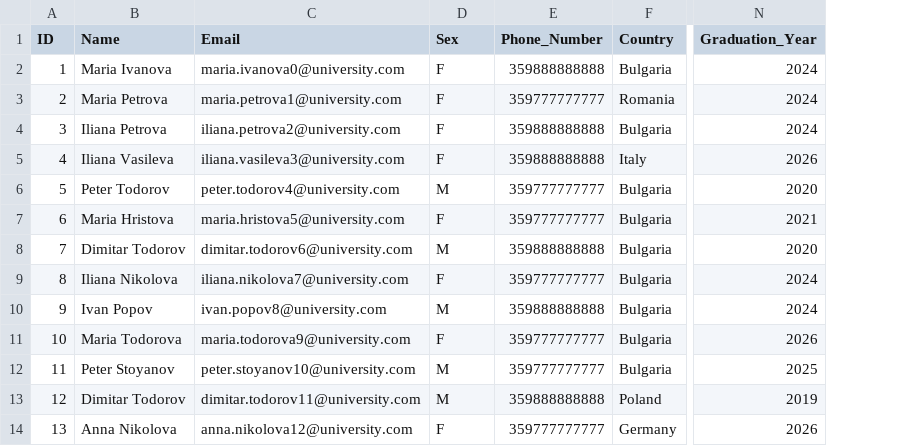
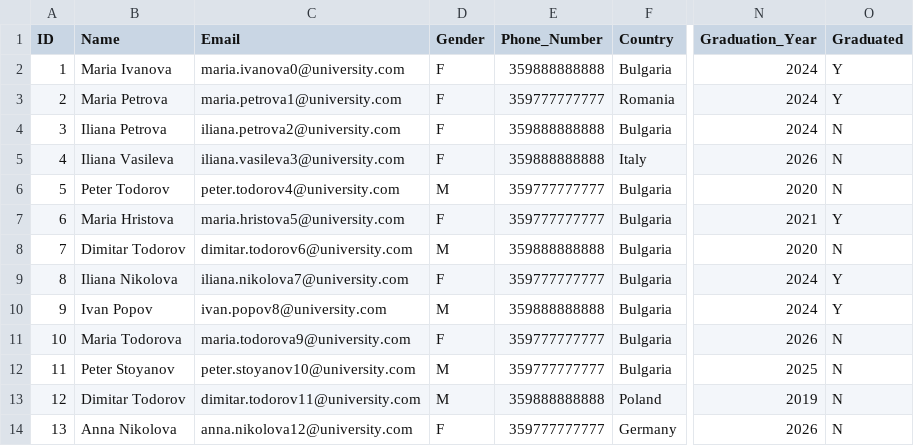
Before and after one commit to ivianahristova14/University-Students-Consolidated, a CSV file: Students_Old.csv, drawn as a sheet; only a part is shown, gaps mark what is left out; the diff names each change by its address in the sheet, - before the commit and + after, or states it on an @@ line.

```diff
--- a/Students_Old.csv
+++ b/Students_Old.csv
+column O (Graduated), rows 2-14: Y | Y | N | N | N | Y | N | Y | Y | N | N | N | N
-D1: Sex
+D1: Gender
```
Also changed, not shown: Students_New.csv, 2 other files.
